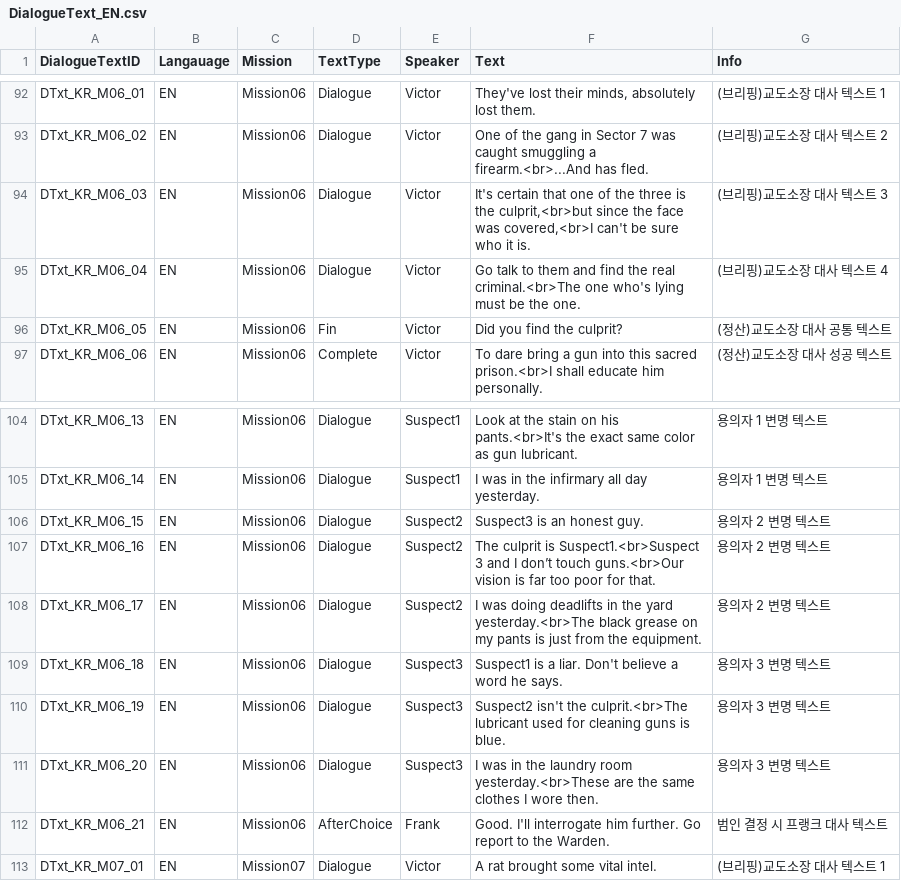
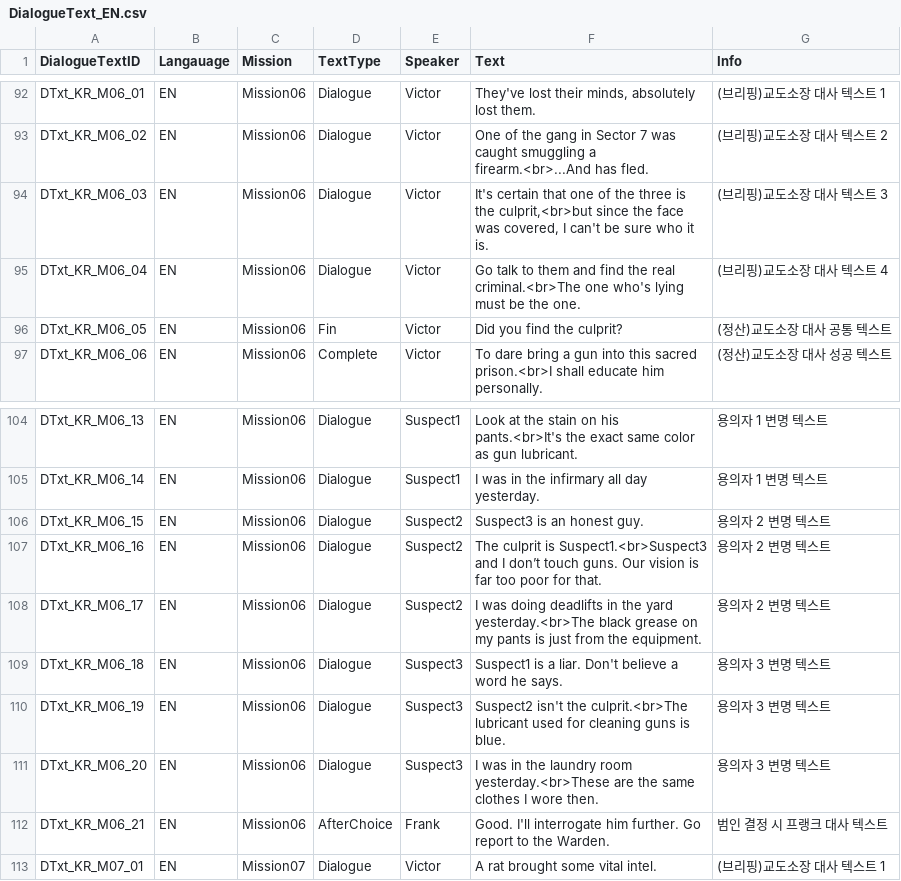
Before and after one commit to whoman4233/CanISleepTonightProject, a CSV file: Assets/07_Data/03_CSV/DialogueText_EN.csv, drawn as a sheet; only a part is shown, gaps mark what is left out.

Commit message:
docs: 텍스트 수정
- Suspect 3 띄어쓰기 되어 있는 실수 수정
- 줄바꿈 일부 변경

```diff
--- a/Assets/07_Data/03_CSV/DialogueText_EN.csv
+++ b/Assets/07_Data/03_CSV/DialogueText_EN.csv
@@ -93,3 +93,3 @@ DTxt_KR_M06_01,EN,Mission06,Dialogue,Victor,"They've lost their minds, absolutel
 DTxt_KR_M06_02,EN,Mission06,Dialogue,Victor,One of the gang in Sector 7 was caught smuggling a firearm.<br>...And has fled.,(브리핑)교도소장 대사 텍스트 2
-DTxt_KR_M06_03,EN,Mission06,Dialogue,Victor,"It's certain that one of the three is the culprit,<br>but since the face was covered,<br>I can't be sure who it is.",(브리핑)교도소장 대사 텍스트 3
+DTxt_KR_M06_03,EN,Mission06,Dialogue,Victor,"It's certain that one of the three is the culprit,<br>but since the face was covered, I can't be sure who it is.",(브리핑)교도소장 대사 텍스트 3
 DTxt_KR_M06_04,EN,Mission06,Dialogue,Victor,Go talk to them and find the real criminal.<br>The one who's lying must be the one.,(브리핑)교도소장 대사 텍스트 4
@@ -106,3 +106,3 @@ DTxt_KR_M06_14,EN,Mission06,Dialogue,Suspect1,I was in the infirmary all day yes
 DTxt_KR_M06_15,EN,Mission06,Dialogue,Suspect2,Suspect3 is an honest guy.,용의자 2 변명 텍스트
-DTxt_KR_M06_16,EN,Mission06,Dialogue,Suspect2,The culprit is Suspect1.<br>Suspect 3 and I don’t touch guns.<br>Our vision is far too poor for that.,용의자 2 변명 텍스트
+DTxt_KR_M06_16,EN,Mission06,Dialogue,Suspect2,The culprit is Suspect1.<br>Suspect3 and I don’t touch guns. Our vision is far too poor for that.,용의자 2 변명 텍스트
 DTxt_KR_M06_17,EN,Mission06,Dialogue,Suspect2,I was doing deadlifts in the yard yesterday.<br>The black grease on my pants is just from the equipment.,용의자 2 변명 텍스트
```
